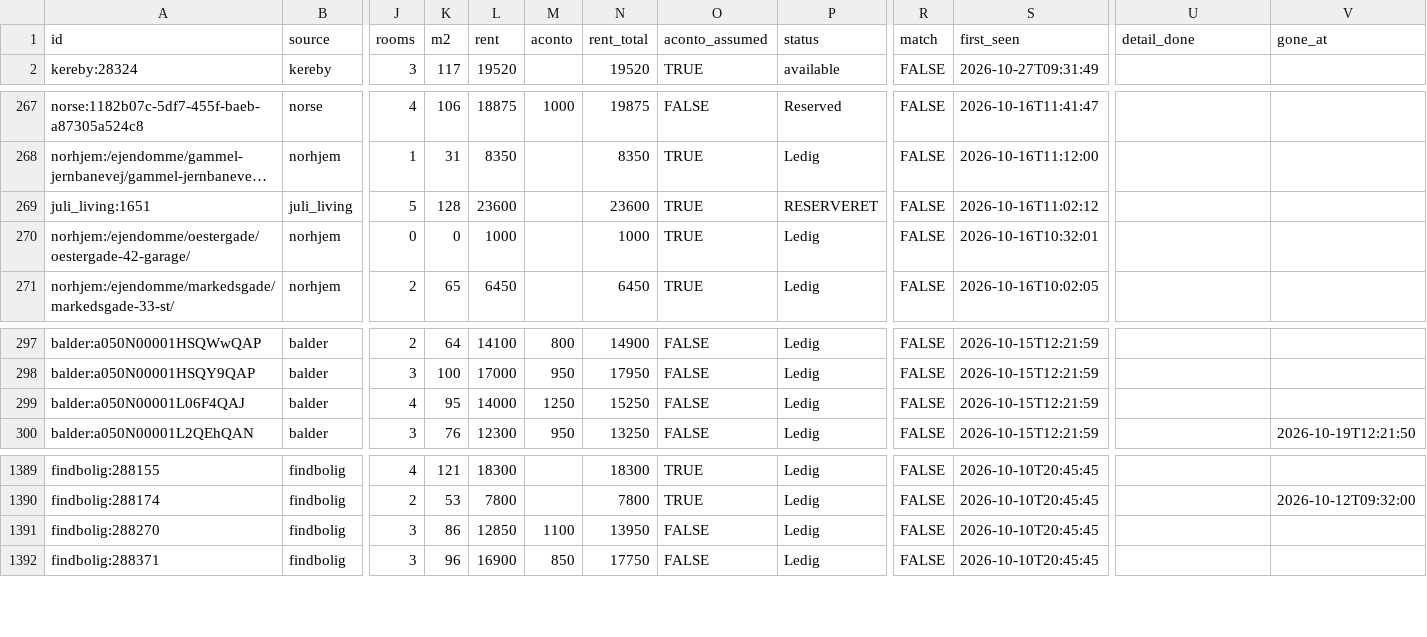
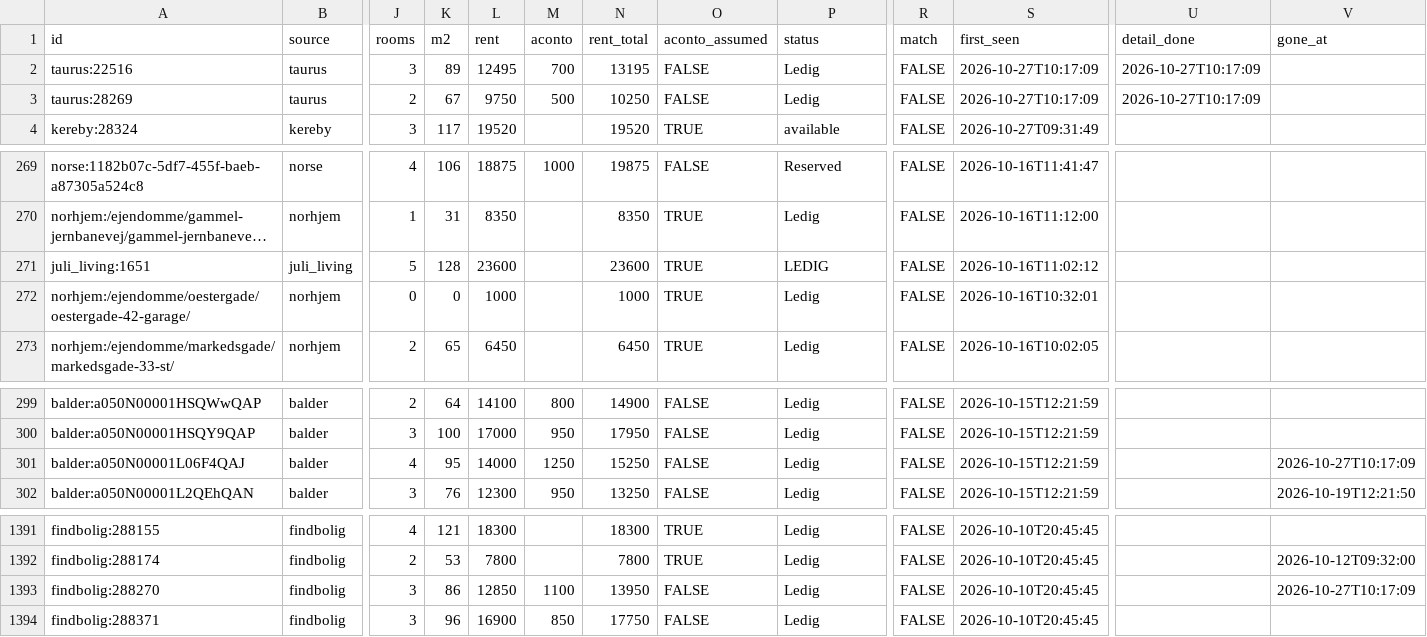
Before and after one commit to chr-heide/cph-rental-monitor, a CSV file: data/listings.csv, drawn as a sheet; only a part is shown, gaps mark what is left out; long unchanged cells end in …; addresses are those after the commit; rows hold the shown columns only; the diff names each change by its address in the sheet, - before the commit and + after, or states it on an @@ line.

Commit message:
data 2026-10-27T09:19:06Z

```diff
--- a/data/listings.csv
+++ b/data/listings.csv
+row 2: taurus:22516 | taurus | 3 | 89 | 12495 | 700 | 13195 | FALSE | Ledig | FALSE | 2026-10-27T10:17:09 | 2026-10-27T10:17:09
+row 3: taurus:28269 | taurus | 2 | 67 | 9750 | 500 | 10250 | FALSE | Ledig | FALSE | 2026-10-27T10:17:09 | 2026-10-27T10:17:09
-P271 (status): RESERVERET
+P271 (status): LEDIG
-V301 (gone_at): (empty)
+V301 (gone_at): 2026-10-27T10:17:09
-V1393 (gone_at): (empty)
+V1393 (gone_at): 2026-10-27T10:17:09
```
Also changed, not shown: data/site_status.csv.
